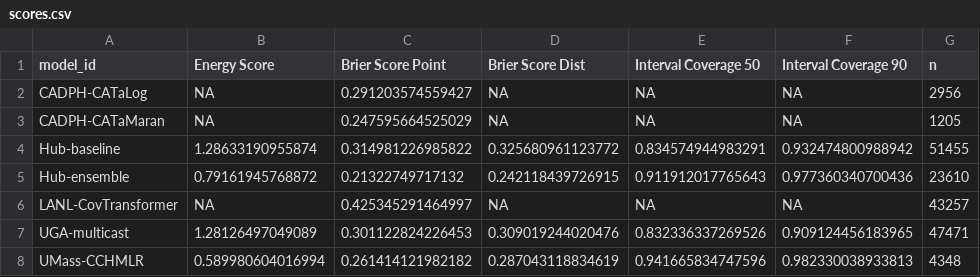
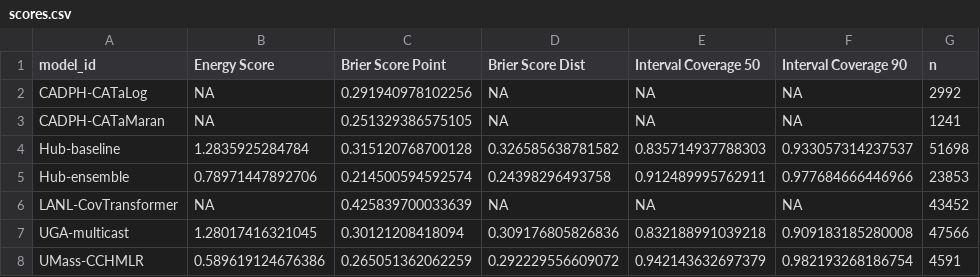
Before and after one commit to reichlab/variant-nowcast-hub-dashboard, a CSV file: scores/clade_prop/Overall/scores.csv, drawn as a sheet; only a part is shown; the diff covers the shown part only.

```diff
--- a/scores/clade_prop/Overall/scores.csv
+++ b/scores/clade_prop/Overall/scores.csv
@@ -1,8 +1,8 @@
 "model_id","Energy Score","Brier Score Point","Brier Score Dist","Interval Coverage 50","Interval Coverage 90","n"
-"CADPH-CATaLog",NA,0.291203574559427,NA,NA,NA,2956
-"CADPH-CATaMaran",NA,0.247595664525029,NA,NA,NA,1205
-"Hub-baseline",1.28633190955874,0.314981226985822,0.325680961123772,0.834574944983291,0.932474800988942,51455
-"Hub-ensemble",0.79161945768872,0.21322749717132,0.242118439726915,0.911912017765643,0.977360340700436,23610
-"LANL-CovTransformer",NA,0.425345291464997,NA,NA,NA,43257
-"UGA-multicast",1.28126497049089,0.301122824226453,0.309019244020476,0.832336337269526,0.909124456183965,47471
-"UMass-CCHMLR",0.589980604016994,0.261414121982182,0.287043118834619,0.941665834747596,0.982330038933813,4348
+"CADPH-CATaLog",NA,0.291940978102256,NA,NA,NA,2992
+"CADPH-CATaMaran",NA,0.251329386575105,NA,NA,NA,1241
+"Hub-baseline",1.2835925284784,0.315120768700128,0.326585638781582,0.835714937788303,0.933057314237537,51698
+"Hub-ensemble",0.78971447892706,0.214500594592574,0.24398296493758,0.912489995762911,0.977684666446966,23853
+"LANL-CovTransformer",NA,0.425839700033639,NA,NA,NA,43452
+"UGA-multicast",1.28017416321045,0.30121208418094,0.309176805826836,0.832188991039218,0.909183185280008,47566
+"UMass-CCHMLR",0.589619124676386,0.265051362062259,0.292229556609072,0.942143632697379,0.982193268186754,4591
```
Also changed, not shown: 18 edited cells elsewhere in this file, scores/clade_prop/Overall/horizon/scores.csv, scores/clade_prop/Overall/location/scores.csv, 2 other files.
